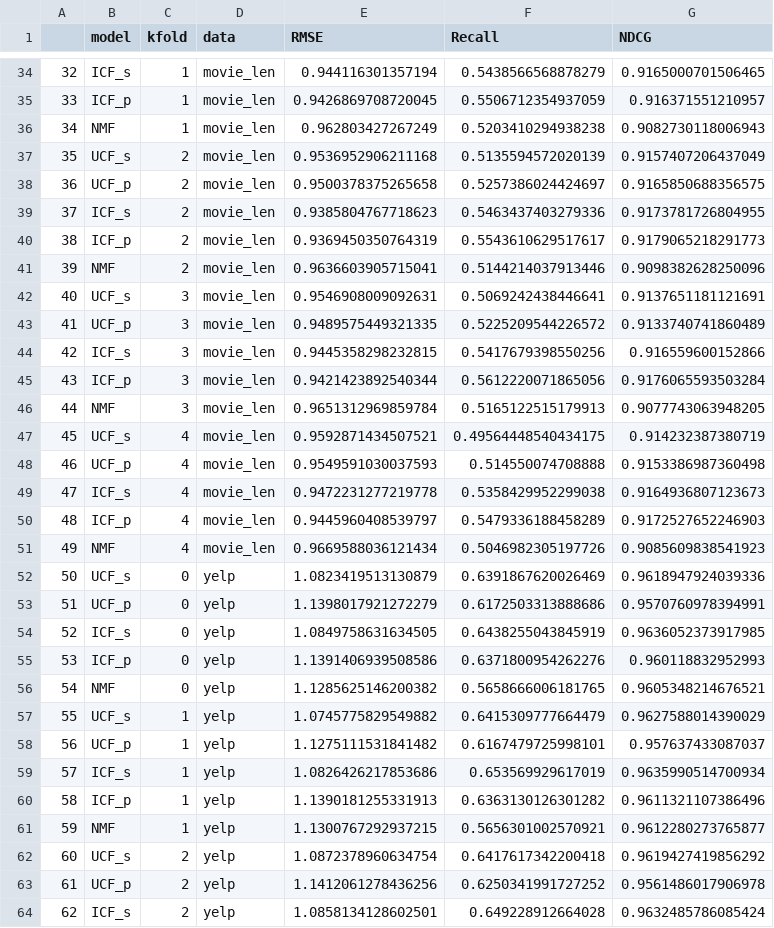
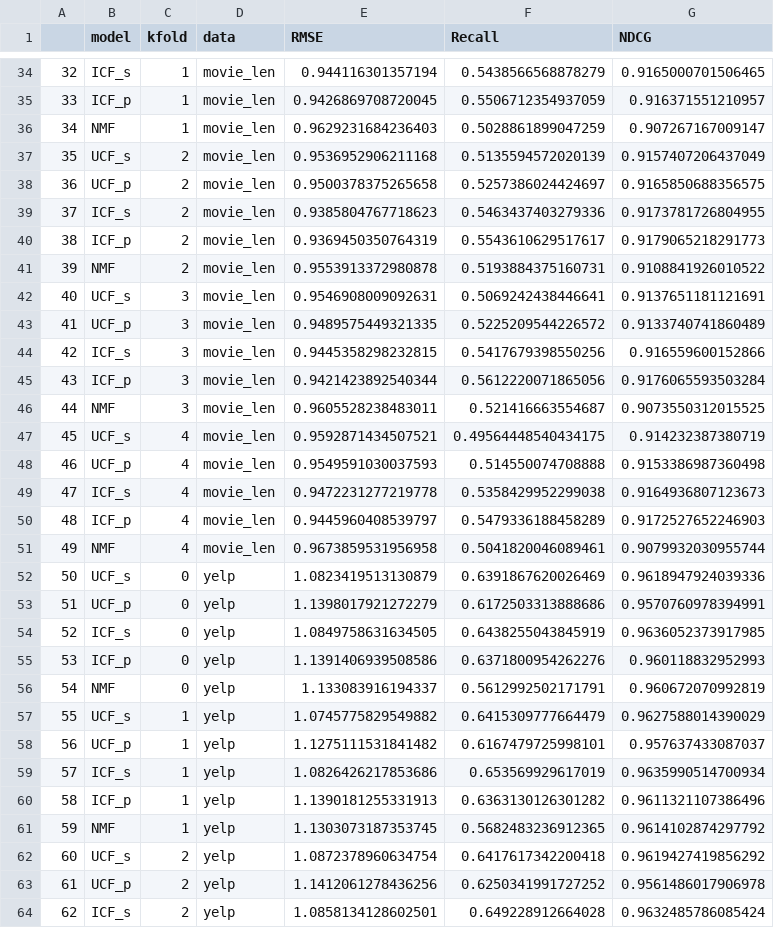
Before and after one commit to littlemilkwu/model_comparison_for_recsys, a CSV file: output/CF_MF_result.csv, drawn as a sheet; only a part is shown, gaps mark what is left out; the diff covers the shown part only.

```diff
--- a/output/CF_MF_result.csv
+++ b/output/CF_MF_result.csv
@@ -35,3 +35,3 @@
 33,ICF_p,1,movie_len,0.9426869708720045,0.5506712354937059,0.916371551210957
-34,NMF,1,movie_len,0.962803427267249,0.5203410294938238,0.9082730118006943
+34,NMF,1,movie_len,0.9629231684236403,0.5028861899047259,0.907267167009147
 35,UCF_s,2,movie_len,0.9536952906211168,0.5135594572020139,0.9157407206437049
@@ -40,3 +40,3 @@
 38,ICF_p,2,movie_len,0.9369450350764319,0.5543610629517617,0.9179065218291773
-39,NMF,2,movie_len,0.9636603905715041,0.5144214037913446,0.9098382628250096
+39,NMF,2,movie_len,0.9553913372980878,0.5193884375160731,0.9108841926010522
 40,UCF_s,3,movie_len,0.9546908009092631,0.5069242438446641,0.9137651181121691
@@ -45,3 +45,3 @@
 43,ICF_p,3,movie_len,0.9421423892540344,0.5612220071865056,0.9176065593503284
-44,NMF,3,movie_len,0.9651312969859784,0.5165122515179913,0.9077743063948205
+44,NMF,3,movie_len,0.9605528238483011,0.521416663554687,0.9073550312015525
 45,UCF_s,4,movie_len,0.9592871434507521,0.49564448540434175,0.914232387380719
@@ -50,3 +50,3 @@
 48,ICF_p,4,movie_len,0.9445960408539797,0.5479336188458289,0.9172527652246903
-49,NMF,4,movie_len,0.9669588036121434,0.5046982305197726,0.9085609838541923
+49,NMF,4,movie_len,0.9673859531956958,0.5041820046089461,0.9079932030955744
 50,UCF_s,0,yelp,1.0823419513130879,0.6391867620026469,0.9618947924039336
@@ -55,3 +55,3 @@
 53,ICF_p,0,yelp,1.1391406939508586,0.6371800954262276,0.960118832952993
-54,NMF,0,yelp,1.1285625146200382,0.5658666006181765,0.9605348214676521
+54,NMF,0,yelp,1.133083916194337,0.5612992502171791,0.960672070992819
 55,UCF_s,1,yelp,1.0745775829549882,0.6415309777664479,0.9627588014390029
@@ -60,3 +60,3 @@
 58,ICF_p,1,yelp,1.1390181255331913,0.6363130126301282,0.9611321107386496
-59,NMF,1,yelp,1.1300767292937215,0.5656301002570921,0.9612280273765877
+59,NMF,1,yelp,1.1303073187353745,0.5682483236912365,0.9614102874297792
 60,UCF_s,2,yelp,1.0872378960634754,0.6417617342200418,0.9619427419856292
```
Also changed, not shown: 27 edited cells elsewhere in this file, 5 other files.
